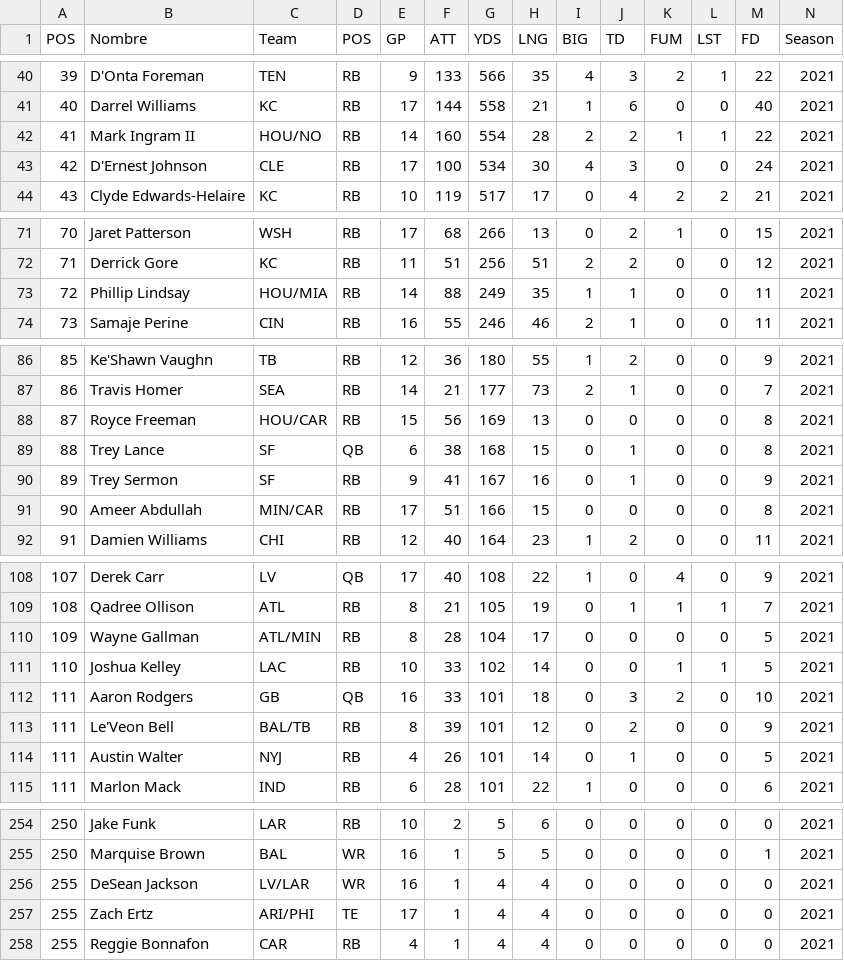
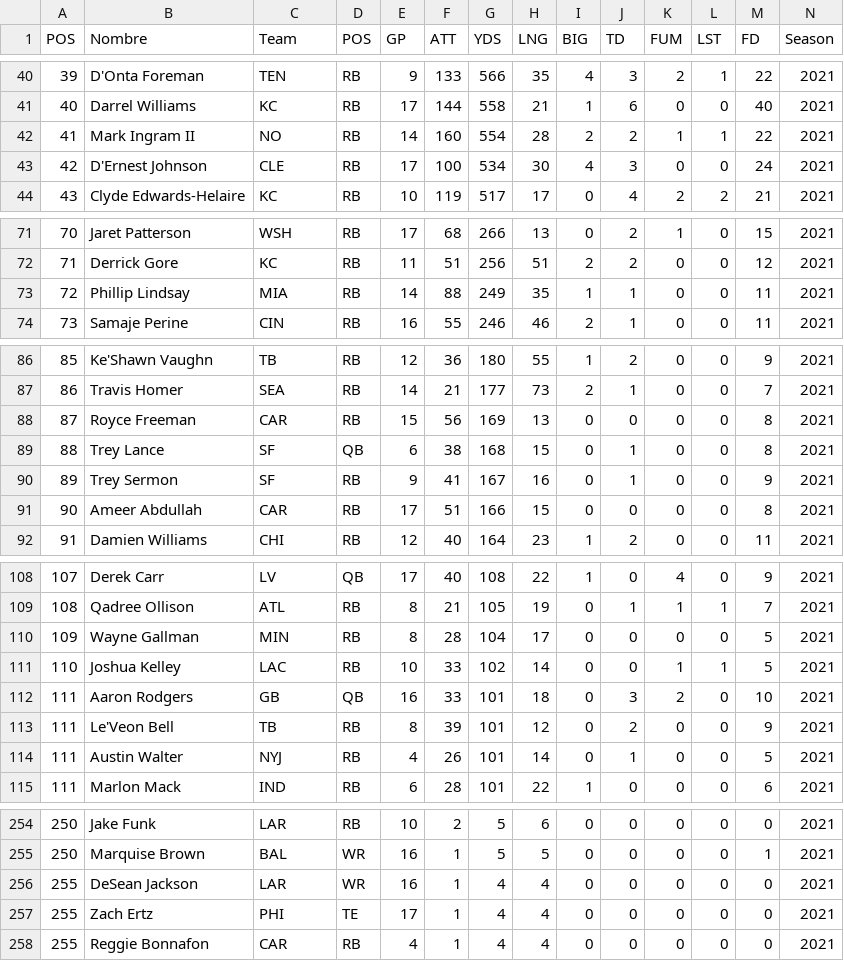
Before and after one commit to joevazquez/NFL_Players_statistics, a CSV file: Dataset/2021/Rushing_Yards_Season_2021.csv, drawn as a sheet; only a part is shown, gaps mark what is left out; the diff covers the shown part only.

```diff
--- a/Dataset/2021/Rushing_Yards_Season_2021.csv
+++ b/Dataset/2021/Rushing_Yards_Season_2021.csv
@@ -41,3 +41,3 @@ POS,Nombre,Team,POS,GP,ATT,YDS,LNG,BIG,TD,FUM,LST,FD,Season
 40,Darrel Williams ,KC,RB,17,144,558,21,1,6,0,0,40,2021
-41,Mark Ingram II,HOU/NO,RB,14,160,554,28,2,2,1,1,22,2021
+41,Mark Ingram II,NO,RB,14,160,554,28,2,2,1,1,22,2021
 42,D'Ernest Johnson ,CLE,RB,17,100,534,30,4,3,0,0,24,2021
@@ -72,3 +72,3 @@ POS,Nombre,Team,POS,GP,ATT,YDS,LNG,BIG,TD,FUM,LST,FD,Season
 71,Derrick Gore ,KC,RB,11,51,256,51,2,2,0,0,12,2021
-72,Phillip Lindsay ,HOU/MIA,RB,14,88,249,35,1,1,0,0,11,2021
+72,Phillip Lindsay ,MIA,RB,14,88,249,35,1,1,0,0,11,2021
 73,Samaje Perine ,CIN,RB,16,55,246,46,2,1,0,0,11,2021
@@ -87,6 +87,6 @@ POS,Nombre,Team,POS,GP,ATT,YDS,LNG,BIG,TD,FUM,LST,FD,Season
 86,Travis Homer ,SEA,RB,14,21,177,73,2,1,0,0,7,2021
-87,Royce Freeman ,HOU/CAR,RB,15,56,169,13,0,0,0,0,8,2021
+87,Royce Freeman ,CAR,RB,15,56,169,13,0,0,0,0,8,2021
 88,Trey Lance ,SF,QB,6,38,168,15,0,1,0,0,8,2021
 89,Trey Sermon ,SF,RB,9,41,167,16,0,1,0,0,9,2021
-90,Ameer Abdullah ,MIN/CAR,RB,17,51,166,15,0,0,0,0,8,2021
+90,Ameer Abdullah ,CAR,RB,17,51,166,15,0,0,0,0,8,2021
 91,Damien Williams ,CHI,RB,12,40,164,23,1,2,0,0,11,2021
@@ -109,6 +109,6 @@ POS,Nombre,Team,POS,GP,ATT,YDS,LNG,BIG,TD,FUM,LST,FD,Season
 108,Qadree Ollison ,ATL,RB,8,21,105,19,0,1,1,1,7,2021
-109,Wayne Gallman ,ATL/MIN,RB,8,28,104,17,0,0,0,0,5,2021
+109,Wayne Gallman ,MIN,RB,8,28,104,17,0,0,0,0,5,2021
 110,Joshua Kelley ,LAC,RB,10,33,102,14,0,0,1,1,5,2021
 111,Aaron Rodgers ,GB,QB,16,33,101,18,0,3,2,0,10,2021
-111,Le'Veon Bell ,BAL/TB,RB,8,39,101,12,0,2,0,0,9,2021
+111,Le'Veon Bell ,TB,RB,8,39,101,12,0,2,0,0,9,2021
 111,Austin Walter ,NYJ,RB,4,26,101,14,0,1,0,0,5,2021
@@ -255,4 +255,4 @@ POS,Nombre,Team,POS,GP,ATT,YDS,LNG,BIG,TD,FUM,LST,FD,Season
 250,Marquise Brown ,BAL,WR,16,1,5,5,0,0,0,0,1,2021
-255,DeSean Jackson ,LV/LAR,WR,16,1,4,4,0,0,0,0,0,2021
-255,Zach Ertz ,ARI/PHI,TE,17,1,4,4,0,0,0,0,0,2021
+255,DeSean Jackson ,LAR,WR,16,1,4,4,0,0,0,0,0,2021
+255,Zach Ertz ,PHI,TE,17,1,4,4,0,0,0,0,0,2021
 255,Reggie Bonnafon ,CAR,RB,4,1,4,4,0,0,0,0,0,2021
```
Also changed, not shown: 5 edited cells elsewhere in this file, Dataset/2020/Receiving_Yards_Season_2020.csv, Dataset/2021/Receiving_Yards_Season_2021.csv, 14 other files.
